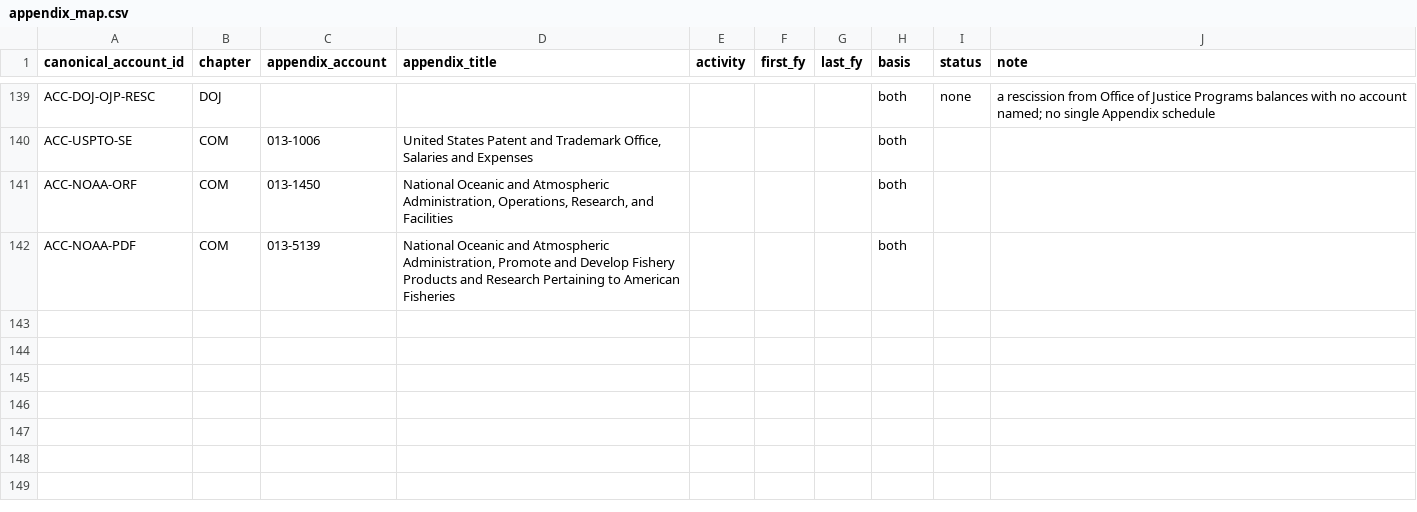
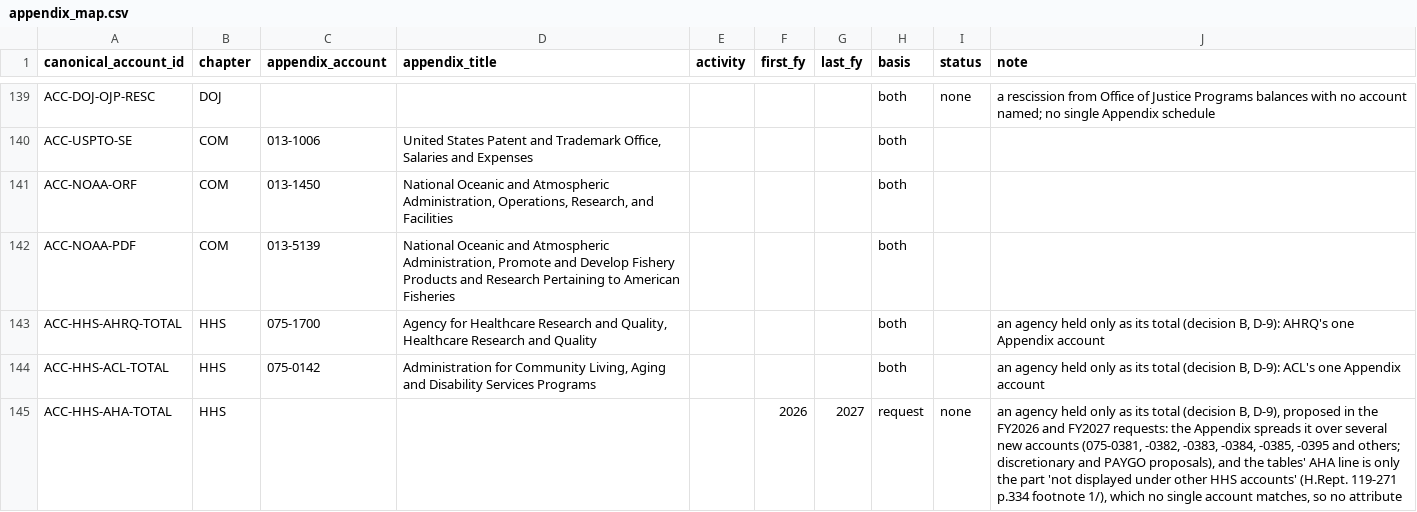
Before and after one commit to georgiadawg27/AppropsIntelligence, a CSV file: reference/review/accounting/appendix_map.csv, drawn as a sheet; only a part is shown, gaps mark what is left out; the diff names each change by its address in the sheet, - before the commit and + after, or states it on an @@ line.

```diff
--- a/reference/review/accounting/appendix_map.csv
+++ b/reference/review/accounting/appendix_map.csv
+row 143: ACC-HHS-AHRQ-TOTAL | HHS | 075-1700 | Agency for Healthcare Research and Quality, Healthcare Research and Quality |  |  |  | both |  | an agency held only as its total (decision B, D-9): AHRQ's one Appendix account
+row 144: ACC-HHS-ACL-TOTAL | HHS | 075-0142 | Administration for Community Living, Aging and Disability Services Programs |  |  |  | both |  | an agency held only as its total (decision B, D-9): ACL's one Appendix account
+row 145: ACC-HHS-AHA-TOTAL | HHS |  |  |  | 2026 | 2027 | request | none | an agency held only as its total (decision B, D-9), proposed in the FY2026 and FY2027 requests: the Appendix spreads it over several new accounts (075-0381, -0382, -0383, -0384, -0385, -0395 and others; discretionary and PAYGO proposals), and the tables' AHA line is only the part 'not displayed under other HHS accounts' (H.Rept. 119-271 p.334 footnote 1/), which no single account matches, so no attribute
```
Also changed, not shown: 7 other files.
